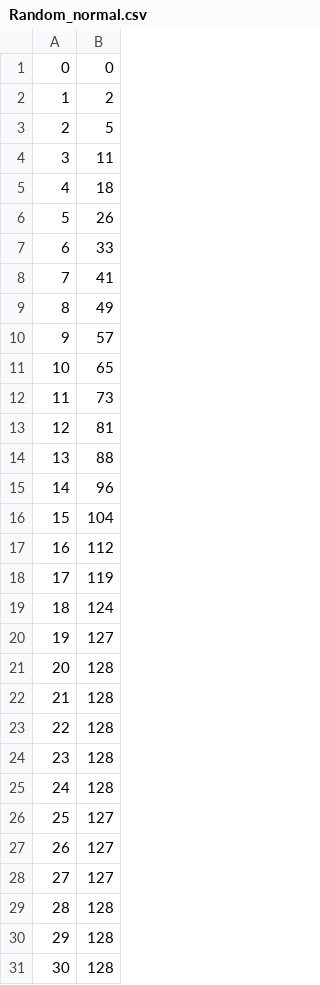
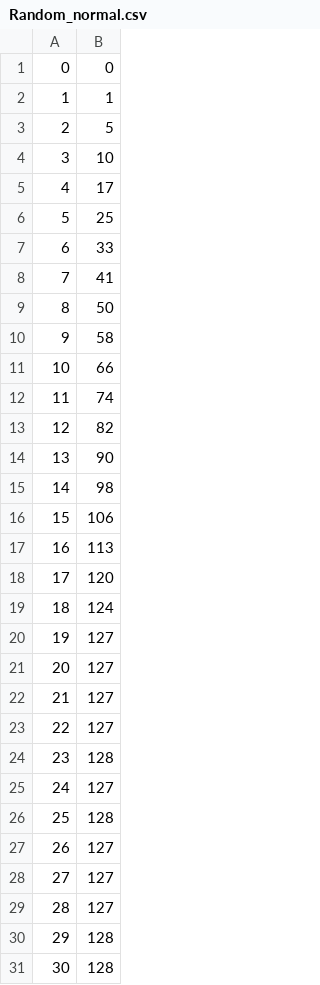
Before and after one commit to RileyVaughn/Sha256-SAC, a CSV file: data/Random_normal.csv, drawn as a sheet; only a part is shown; the diff covers the shown part only.

```diff
--- a/data/Random_normal.csv
+++ b/data/Random_normal.csv
@@ -1,30 +1,30 @@
 0,0
-1,2
+1,1
 2,5
-3,11
-4,18
-5,26
+3,10
+4,17
+5,25
 6,33
 7,41
-8,49
-9,57
-10,65
-11,73
-12,81
-13,88
-14,96
-15,104
-16,112
-17,119
+8,50
+9,58
+10,66
+11,74
+12,82
+13,90
+14,98
+15,106
+16,113
+17,120
 18,124
 19,127
-20,128
-21,128
-22,128
+20,127
+21,127
+22,127
 23,128
-24,128
-25,127
+24,127
+25,128
 26,127
 27,127
-28,128
+28,127
 29,128
```
Also changed, not shown: 13 edited cells elsewhere in this file, data/H_normal.csv, data/ZERO_normal.csv, 5 other files.
